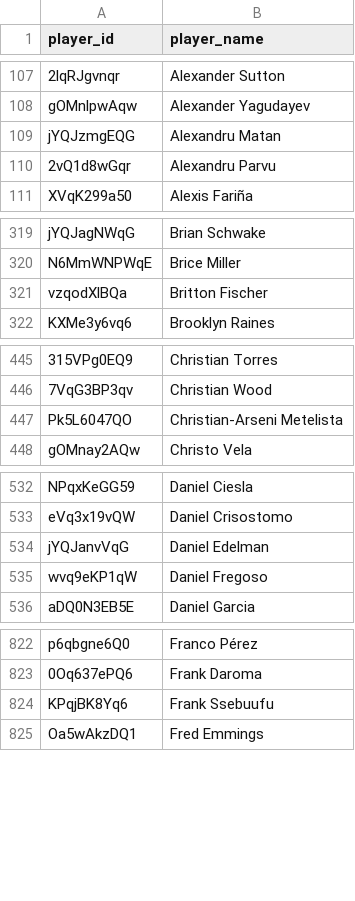
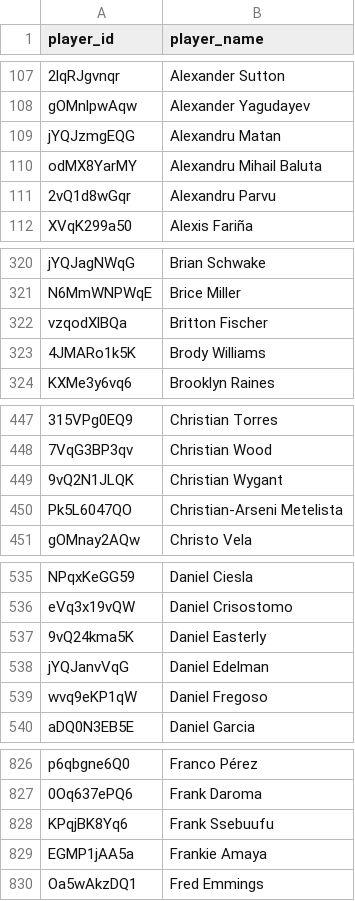
Before and after one commit to akeaswaran/goalsadded-data, a CSV file: data/mlsnp/player_lookup.csv, drawn as a sheet; only a part is shown, gaps mark what is left out; the diff covers the shown part only; the diff names each change by its address in the sheet, - before the commit and + after, or states it on an @@ line.

```diff
--- a/data/mlsnp/player_lookup.csv
+++ b/data/mlsnp/player_lookup.csv
+row 110: odMX8YarMY | Alexandru Mihail Baluta
+row 323: 4JMARo1k5K | Brody Williams
+row 449: 9vQ2N1JLQK | Christian Wygant
+row 537: 9vQ24kma5K | Daniel Easterly
+row 829: EGMP1jAA5a | Frankie Amaya
```
Also changed, not shown: 6 added rows and 2 moved rows elsewhere in this file, data/player_lookup.csv, data/usl1/player-g+-pct.csv, 22 other files.
